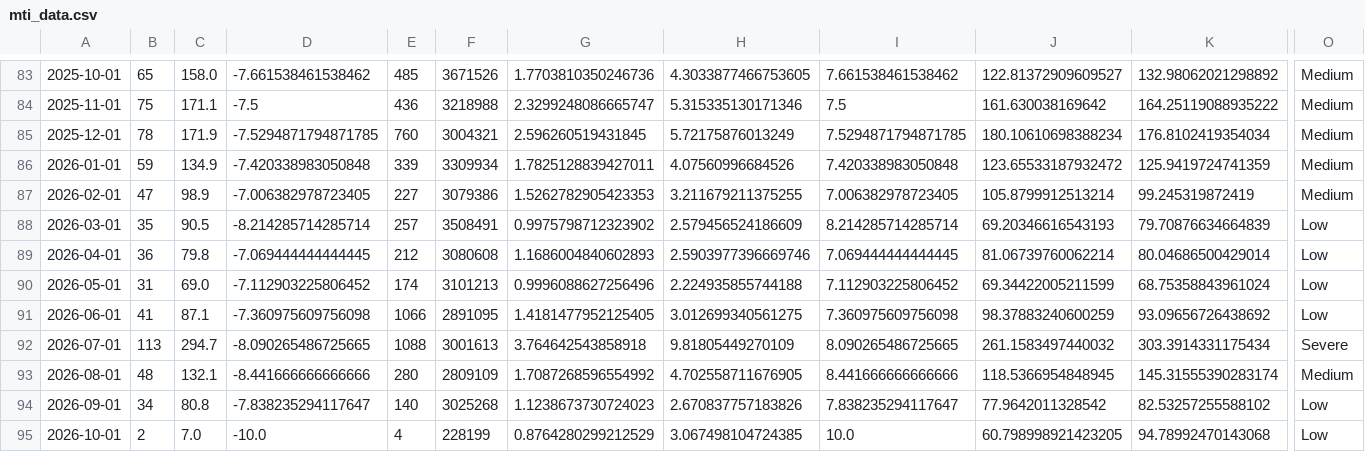
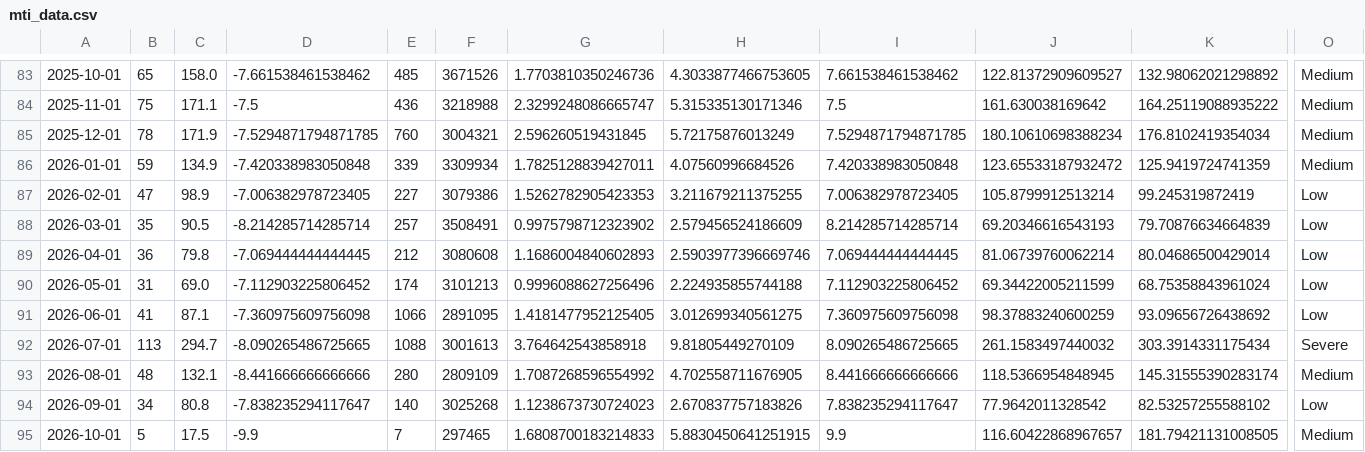
Before and after one commit to fatc4w/Maritime-Tensions-Index, a CSV file: data/mti_data.csv, drawn as a sheet; only a part is shown, gaps mark what is left out; the diff covers the shown part only; the diff names each change by its address in the sheet, - before the commit and + after, or states it on an @@ line.

```diff
--- a/data/mti_data.csv
+++ b/data/mti_data.csv
-O87: Medium
+O87: Low
-B95: 2
+B95: 5
-C95: 7.0
+C95: 17.5
-D95: -10.0
+D95: -9.9
-E95: 4
+E95: 7
-F95: 228199
+F95: 297465
-G95: 0.8764280299212529
+G95: 1.6808700183214833
-H95: 3.067498104724385
+H95: 5.8830450641251915
-I95: 10.0
+I95: 9.9
-J95: 60.798998921423205
+J95: 116.60422868967657
-K95: 94.78992470143068
+K95: 181.79421131008505
-O95: Low
+O95: Medium
```
Also changed, not shown: 4 edited cells elsewhere in this file, data/daily_totals.csv, 1 other file.
